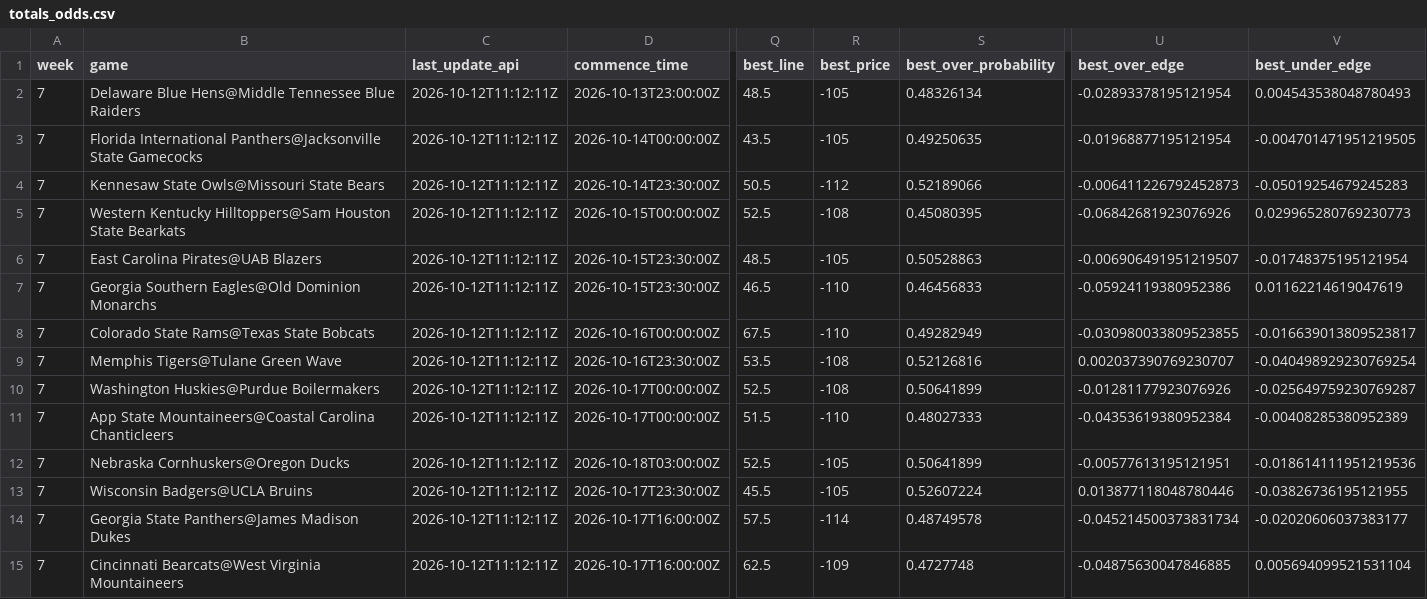
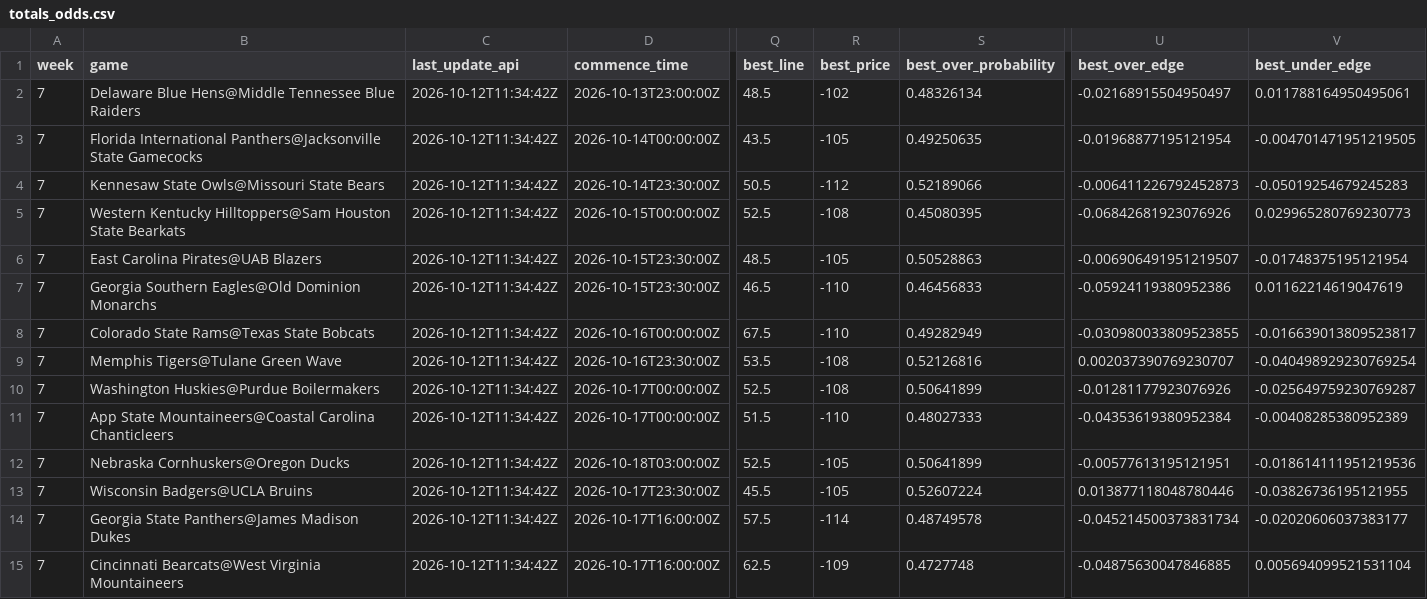
Before and after one commit to trashduty/trash-schedule, a CSV file: CFB_Odds/Data/totals_odds.csv, drawn as a sheet; only a part is shown, gaps mark what is left out; the diff covers the shown part only; the diff names each change by its address in the sheet, - before the commit and + after, or states it on an @@ line.

```diff
--- a/CFB_Odds/Data/totals_odds.csv
+++ b/CFB_Odds/Data/totals_odds.csv
-C2:C15 (last_update_api): 2026-10-12T11:12:11Z
+C2:C15 (last_update_api): 2026-10-12T11:34:42Z
-R2 (best_price): -105
+R2 (best_price): -102
-U2 (best_over_edge): -0.02893378195121954
+U2 (best_over_edge): -0.02168915504950497
-V2 (best_under_edge): 0.004543538048780493
+V2 (best_under_edge): 0.011788164950495061
```
Also changed, not shown: 61 edited cells elsewhere in this file, CFB_Odds/Data/spreads_odds.csv, CFB_Odds/Data/spreads_odds_audit.csv.
